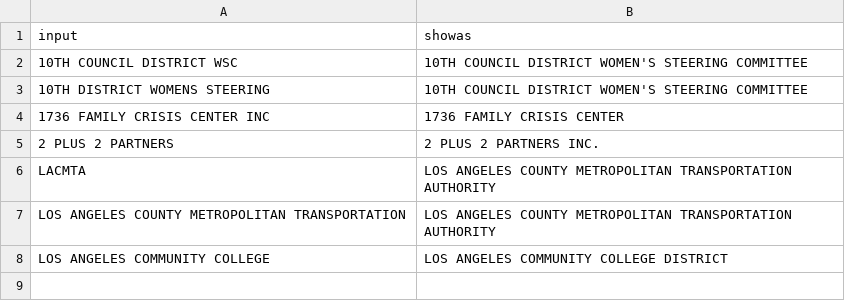
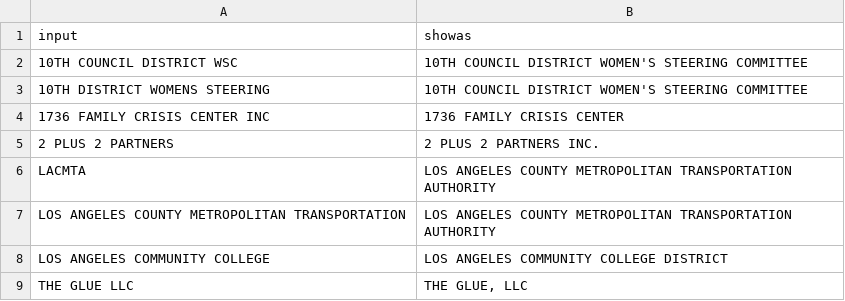
Before and after one commit to LosAngelesController/checkbook-ingest, a CSV file: aliases.csv, drawn as a sheet.

Commit message:
da glue

```diff
--- a/aliases.csv
+++ b/aliases.csv
@@ -8 +8,2 @@ LOS ANGELES COUNTY METROPOLITAN TRANSPORTATION,LOS ANGELES COUNTY METROPOLITAN T
 LOS ANGELES COMMUNITY COLLEGE,LOS ANGELES COMMUNITY COLLEGE DISTRICT
+THE GLUE LLC,"THE GLUE, LLC"
```
